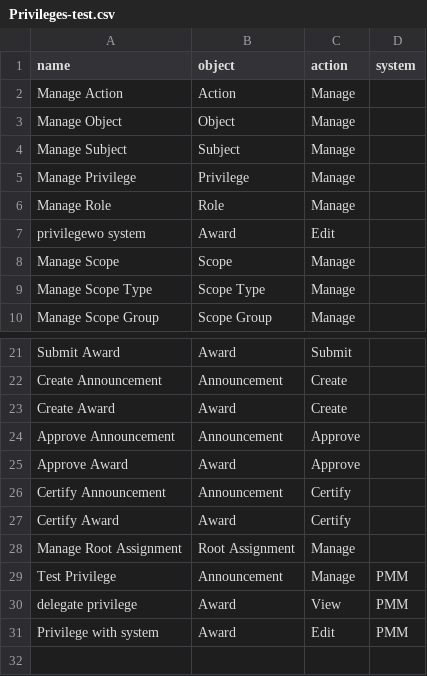
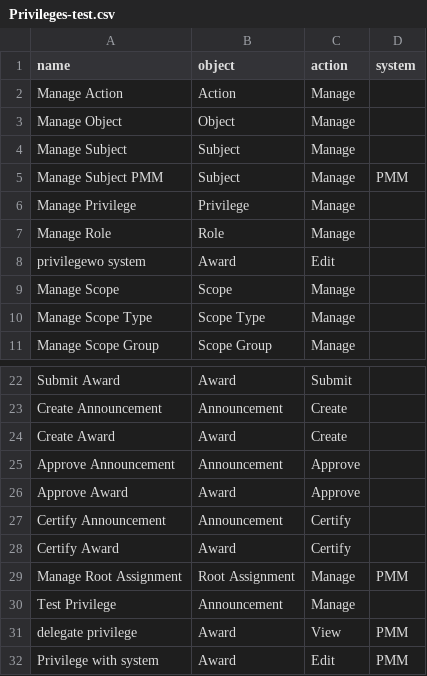
Before and after one commit to juanhaugaard/spring-boot-configclient, a CSV file: data2/Privileges-test.csv, drawn as a sheet; only a part is shown, gaps mark what is left out.

Commit message:
Completed privilege import processing

```diff
--- a/data2/Privileges-test.csv
+++ b/data2/Privileges-test.csv
@@ -4,2 +4,3 @@ Manage Object, Object, Manage
 Manage Subject, Subject, Manage
+Manage Subject PMM    ,Subject        ,Manage ,PMM
 Manage Privilege, Privilege, Manage
@@ -27,4 +28,4 @@ Certify Announcement, Announcement, Certify
 Certify Award, Award, Certify
-Manage Root Assignment, Root Assignment, Manage
-Test Privilege, Announcement, Manage, PMM
+Manage Root Assignment,Root Assignment,Manage ,PMM
+Test Privilege        ,Announcement   ,Manage
 delegate privilege, Award, View, PMM
```
Also changed, not shown: 19 other files.
